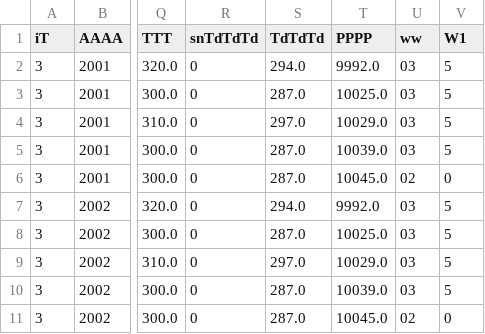
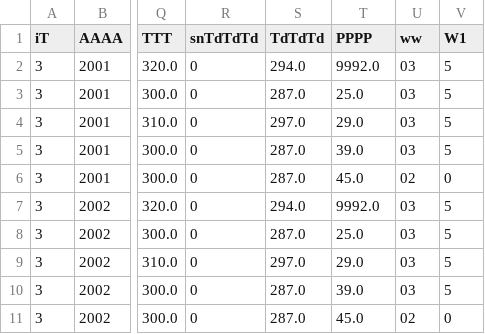
Before and after one commit to glamod/cdm-testdata, a CSV file: gdac/output/data_gdac_2003-02-01_subset.csv, drawn as a sheet; only a part is shown, gaps mark what is left out; the diff names each change by its address in the sheet, - before the commit and + after, or states it on an @@ line.

Commit message:
Update PPPP in data_gdac_2003-02-01_subset.csv

```diff
--- a/gdac/output/data_gdac_2003-02-01_subset.csv
+++ b/gdac/output/data_gdac_2003-02-01_subset.csv
-T3 (PPPP): 10025.0
+T3 (PPPP): 25.0
-T4 (PPPP): 10029.0
+T4 (PPPP): 29.0
-T5 (PPPP): 10039.0
+T5 (PPPP): 39.0
-T6 (PPPP): 10045.0
+T6 (PPPP): 45.0
-T8 (PPPP): 10025.0
+T8 (PPPP): 25.0
-T9 (PPPP): 10029.0
+T9 (PPPP): 29.0
-T10 (PPPP): 10039.0
+T10 (PPPP): 39.0
-T11 (PPPP): 10045.0
+T11 (PPPP): 45.0
```
